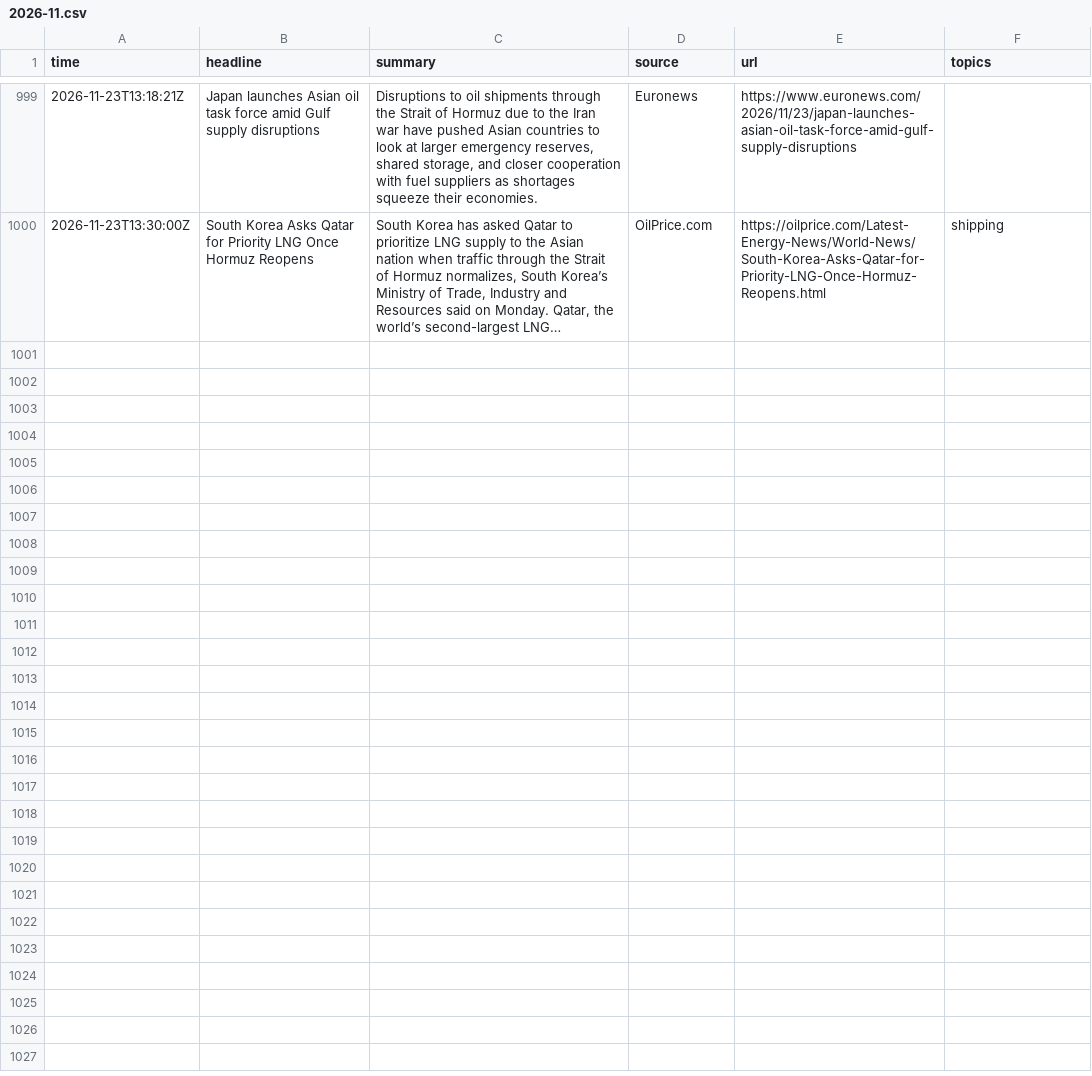
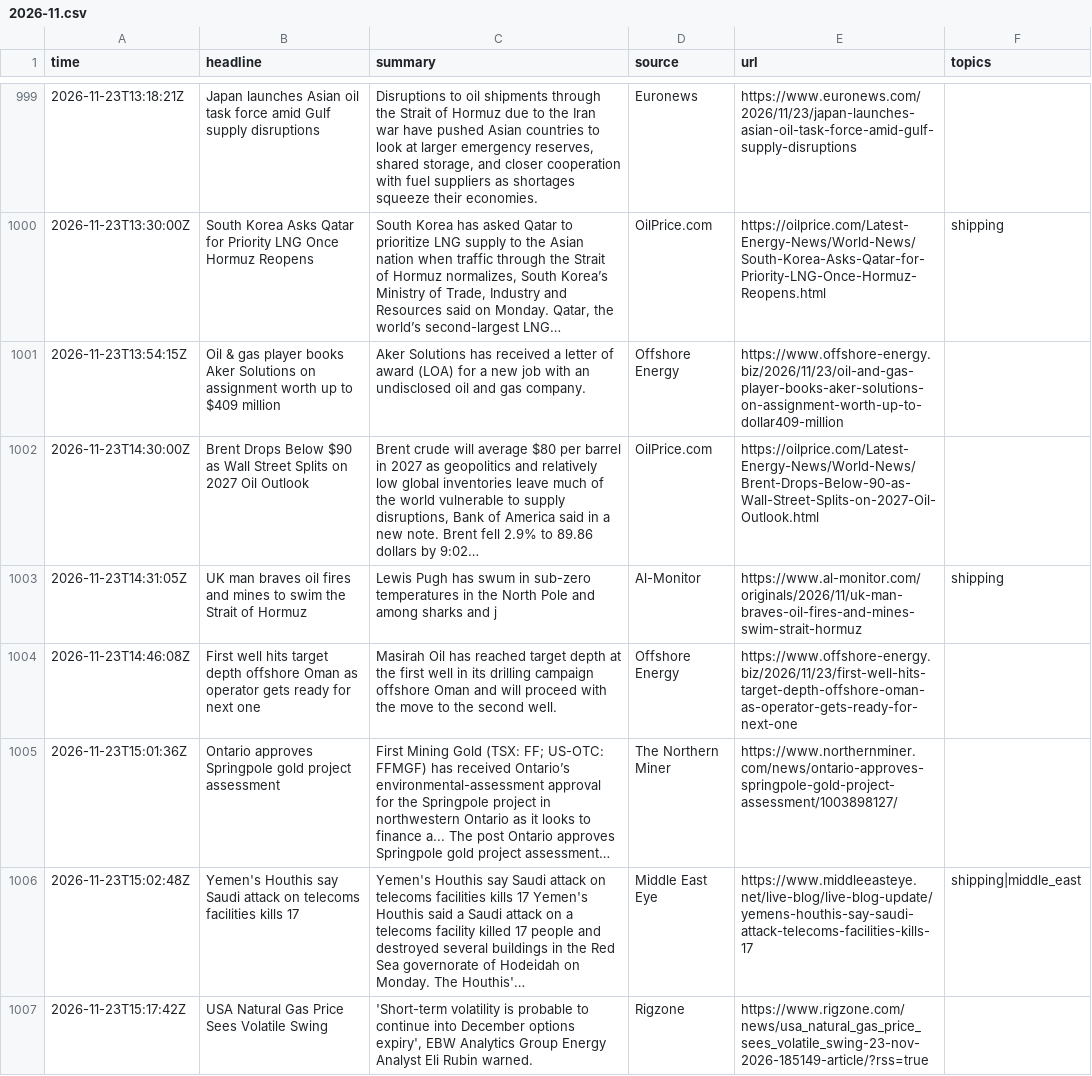
Before and after one commit to lukehamiltn/oil-tracker, a CSV file: news_data/feeds/2026-11.csv, drawn as a sheet; only a part is shown, gaps mark what is left out; the diff covers the shown part only.

```diff
--- a/news_data/feeds/2026-11.csv
+++ b/news_data/feeds/2026-11.csv
@@ -1000 +1000,8 @@ time,headline,summary,source,url,topics
 2026-11-23T13:30:00Z,South Korea Asks Qatar for Priority LNG Once Hormuz Reopens,"South Korea has asked Qatar to prioritize LNG supply to the Asian nation when traffic through the Strait of Hormuz normalizes, South Korea’s Ministry of Trade, Industry and Resources said on Monday. Qatar, the world’s second-largest LNG…",OilPrice.com,https://oilprice.com/Latest-Energy-News/World-News/South-Korea-Asks-Qatar-for-Priority-LNG-Once-Hormuz-Reopens.html,shipping
+2026-11-23T13:54:15Z,Oil & gas player books Aker Solutions on assignment worth up to $409 million,Aker Solutions has received a letter of award (LOA) for a new job with an undisclosed oil and gas company.,Offshore Energy,https://www.offshore-energy.biz/2026/11/23/oil-and-gas-player-books-aker-solutions-on-assignment-worth-up-to-dollar409-million,
+2026-11-23T14:30:00Z,Brent Drops Below $90 as Wall Street Splits on 2027 Oil Outlook,"Brent crude will average $80 per barrel in 2027 as geopolitics and relatively low global inventories leave much of the world vulnerable to supply disruptions, Bank of America said in a new note. Brent fell 2.9% to 89.86 dollars by 9:02…",OilPrice.com,https://oilprice.com/Latest-Energy-News/World-News/Brent-Drops-Below-90-as-Wall-Street-Splits-on-2027-Oil-Outlook.html,
+2026-11-23T14:31:05Z,UK man braves oil fires and mines to swim the Strait of Hormuz,Lewis Pugh has swum in sub-zero temperatures in the North Pole and among sharks and j,Al-Monitor,https://www.al-monitor.com/originals/2026/11/uk-man-braves-oil-fires-and-mines-swim-strait-hormuz,shipping
+2026-11-23T14:46:08Z,First well hits target depth offshore Oman as operator gets ready for next one,Masirah Oil has reached target depth at the first well in its drilling campaign offshore Oman and will proceed with the move to the second well.,Offshore Energy,https://www.offshore-energy.biz/2026/11/23/first-well-hits-target-depth-offshore-oman-as-operator-gets-ready-for-next-one,
+2026-11-23T15:01:36Z,Ontario approves Springpole gold project assessment,First Mining Gold (TSX: FF; US-OTC: FFMGF) has received Ontario’s environmental-assessment approval for the Springpole project in northwestern Ontario as it looks to finance a... The post Ontario approves Springpole gold project assessment…,The Northern Miner,https://www.northernminer.com/news/ontario-approves-springpole-gold-project-assessment/1003898127/,
+2026-11-23T15:02:48Z,Yemen's Houthis say Saudi attack on telecoms facilities kills 17,Yemen's Houthis say Saudi attack on telecoms facilities kills 17 Yemen's Houthis said a Saudi attack on a telecoms facility killed 17 people and destroyed several buildings in the Red Sea governorate of Hodeidah on Monday. The Houthis'…,Middle East Eye,https://www.middleeasteye.net/live-blog/live-blog-update/yemens-houthis-say-saudi-attack-telecoms-facilities-kills-17,shipping|middle_east
+2026-11-23T15:17:42Z,USA Natural Gas Price Sees Volatile Swing,"'Short-term volatility is probable to continue into December options expiry', EBW Analytics Group Energy Analyst Eli Rubin warned.",Rigzone,https://www.rigzone.com/news/usa_natural_gas_price_sees_volatile_swing-23-nov-2026-185149-article/?rss=true,
```
Also changed, not shown: 6 added rows and 4 moved rows elsewhere in this file, news_data/curve.csv, news_data/mc_stories.csv, 2 other files.
